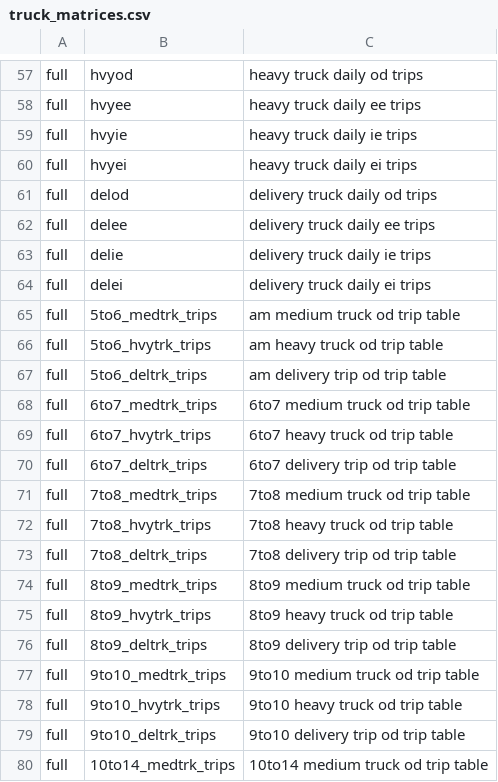
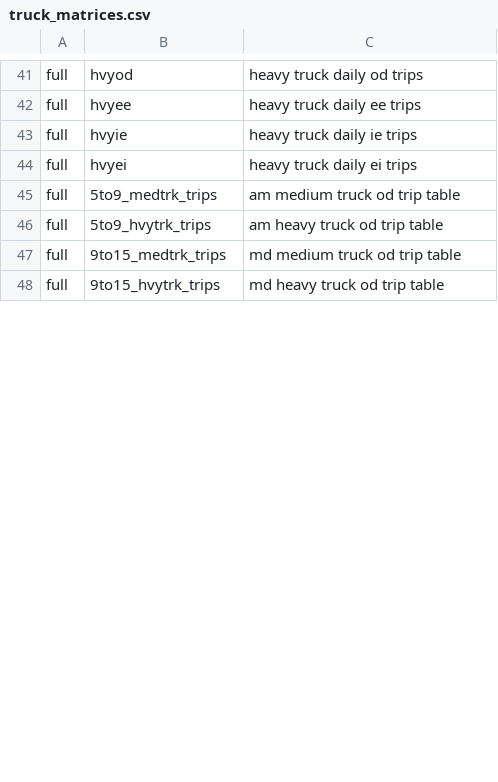
Before and after one commit to psrc/soundcast, a CSV file: inputs/model/daysim/trucks/truck_matrices.csv, drawn as a sheet; only a part is shown, gaps mark what is left out; the diff covers the shown part only.

Commit message:
replace delivery trucks with optional light trucks mode adding vehicle type choice model

```diff
--- a/inputs/model/daysim/trucks/truck_matrices.csv
+++ b/inputs/model/daysim/trucks/truck_matrices.csv
@@ -60,21 +44,5 @@ full,hvyie,heavy truck daily ie trips
 full,hvyei,heavy truck daily ei trips
-full,delod,delivery truck daily od trips
-full,delee,delivery truck daily ee trips
-full,delie,delivery truck daily ie trips
-full,delei,delivery truck daily ei trips
-full,5to6_medtrk_trips,am medium truck od trip table
-full,5to6_hvytrk_trips,am heavy truck od trip table
-full,5to6_deltrk_trips,am delivery trip od trip table
-full,6to7_medtrk_trips,6to7 medium truck od trip table
-full,6to7_hvytrk_trips,6to7 heavy truck od trip table
-full,6to7_deltrk_trips,6to7 delivery trip od trip table
-full,7to8_medtrk_trips,7to8 medium truck od trip table
-full,7to8_hvytrk_trips,7to8 heavy truck od trip table
-full,7to8_deltrk_trips,7to8 delivery trip od trip table
-full,8to9_medtrk_trips,8to9 medium truck od trip table
-full,8to9_hvytrk_trips,8to9 heavy truck od trip table
-full,8to9_deltrk_trips,8to9 delivery trip od trip table
-full,9to10_medtrk_trips,9to10 medium truck od trip table
-full,9to10_hvytrk_trips,9to10 heavy truck od trip table
-full,9to10_deltrk_trips,9to10 delivery trip od trip table
-full,10to14_medtrk_trips,10to14 medium truck od trip table
+full,5to9_medtrk_trips,am medium truck od trip table
+full,5to9_hvytrk_trips,am heavy truck od trip table
+full,9to15_medtrk_trips,md medium truck od trip table
+full,9to15_hvytrk_trips,md heavy truck od trip table
```
Also changed, not shown: 30 removed rows and 8 edited cells elsewhere in this file, inputs/model/activitysim/configs/tour_mode_choice_coefficients.csv, inputs/model/activitysim/configs/trip_mode_choice_coefficients.csv, 25 other files.
